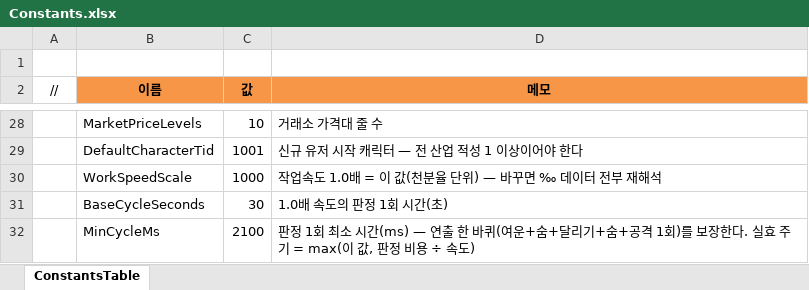
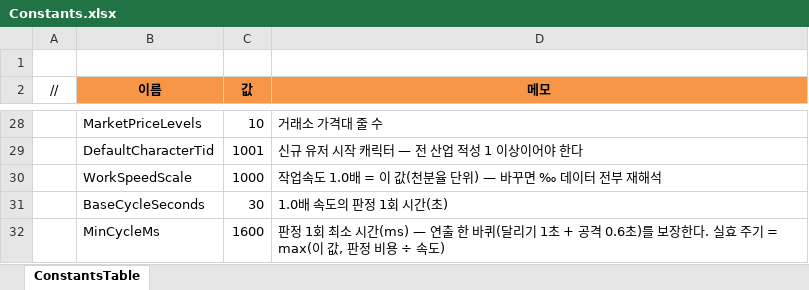
Before and after one commit to JeongTaeWoong99/Windows_simulator, an Excel workbook: GameDesign/Excel/Constants.xlsx, sheet ConstantsTable, drawn as a sheet; only a part is shown, gaps mark what is left out; values as stored, in another font and other column widths than the file's, no borders; the diff names each change by its address in the sheet, - before the commit and + after, or states it on an @@ line.

```diff
--- a/GameDesign/Excel/Constants.xlsx (sheet ConstantsTable)
+++ b/GameDesign/Excel/Constants.xlsx (sheet ConstantsTable)
-C32 (값): 2100
+C32 (값): 1600
-D32 (메모): …바퀴(여운+숨+달리기+숨+공격 1회)를 보…
+D32 (메모): …바퀴(달리기 1초 + 공격 0.6초)를 보…
```
Also changed, not shown: 12 other files.
